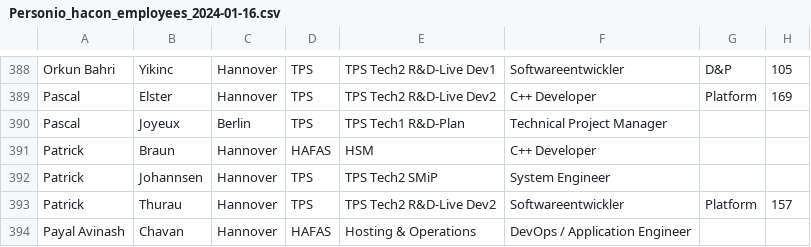
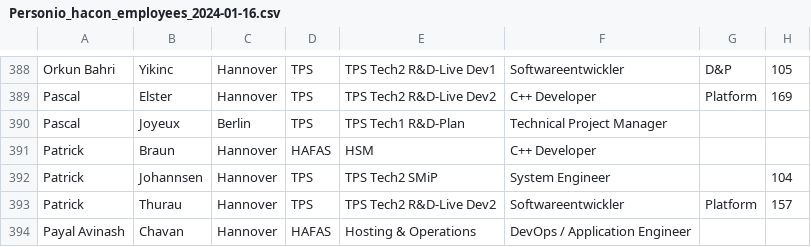
Before and after one commit to yurivatis/tps_relocation, a CSV file: Personio_hacon_employees_2024-01-16.csv, drawn as a sheet; only a part is shown, gaps mark what is left out.

```diff
--- a/Personio_hacon_employees_2024-01-16.csv
+++ b/Personio_hacon_employees_2024-01-16.csv
@@ -391,3 +391,3 @@ Pascal;Joyeux;Berlin;TPS;TPS Tech1 R&D-Plan;Technical Project Manager;;
 Patrick;Braun;Hannover;HAFAS;HSM;C++ Developer;;
-Patrick;Johannsen;Hannover;TPS;TPS Tech2 SMiP;System Engineer;;
+Patrick;Johannsen;Hannover;TPS;TPS Tech2 SMiP;System Engineer;;104
 Patrick;Thurau;Hannover;TPS;TPS Tech2 R&D-Live Dev2;Softwareentwickler;Platform;157
```
Also changed, not shown: 1 other file.
